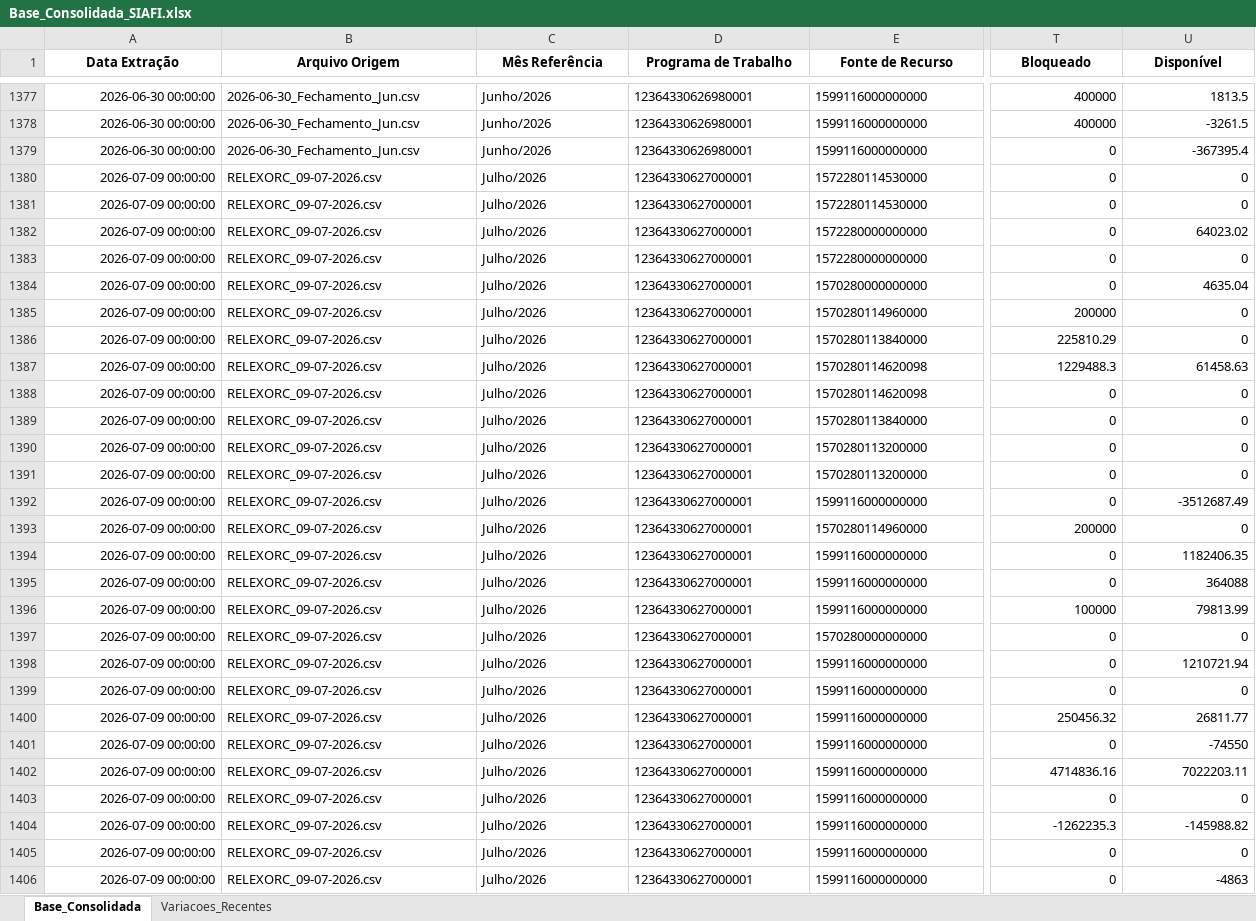
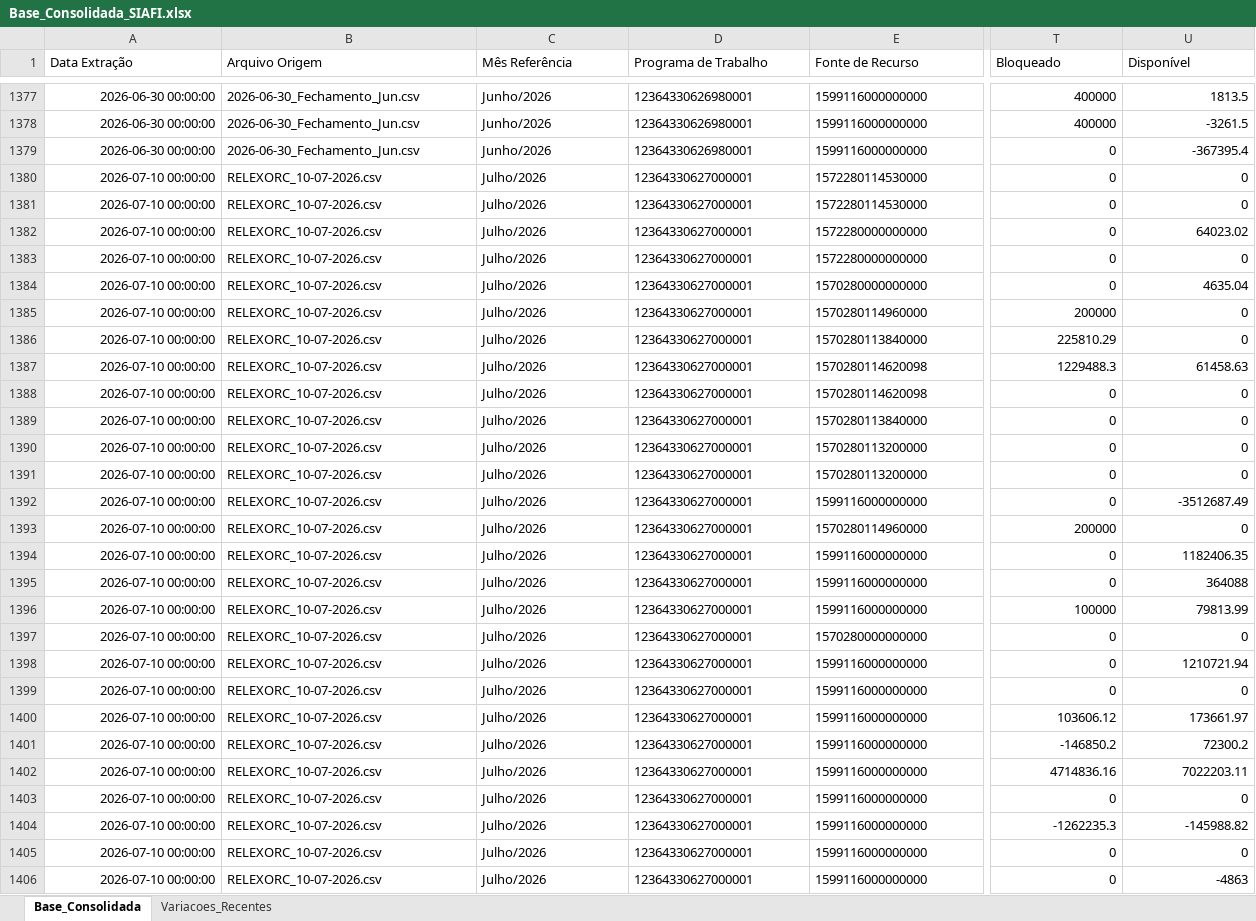
Before and after one commit to leuler-web/painel-execucao-uea, an Excel workbook: Base_Consolidada_SIAFI.xlsx, sheet Base_Consolidada, drawn as a sheet; only a part is shown, gaps mark what is left out; values as stored, in another font and other column widths than the file's, no borders; the diff covers the shown part only; the diff names each change by its address in the sheet, - before the commit and + after, or states it on an @@ line.

Commit message:
Atualização automática - Base Consolidada

```diff
--- a/Base_Consolidada_SIAFI.xlsx (sheet Base_Consolidada)
+++ b/Base_Consolidada_SIAFI.xlsx (sheet Base_Consolidada)
@@ A1:U1 bold: on → off, alignment: center → left @@
-A1380:A1406 (Data Extração): 2026-07-09 00:00:00
+A1380:A1406 (Data Extração): 2026-07-10 00:00:00
-B1380:B1406 (Arquivo Origem): RELEXORC_09-07-2026.csv
+B1380:B1406 (Arquivo Origem): RELEXORC_10-07-2026.csv
-T1400 (Bloqueado): 250456.32
+T1400 (Bloqueado): 103606.12
-U1400 (Disponível): 26811.77
+U1400 (Disponível): 173661.97
-T1401 (Bloqueado): 0
+T1401 (Bloqueado): -146850.2
-U1401 (Disponível): -74550
+U1401 (Disponível): 72300.2
```
Also changed, not shown: 598 edited cells and cell formats elsewhere in this sheet, sheet Variacoes_Recentes.
